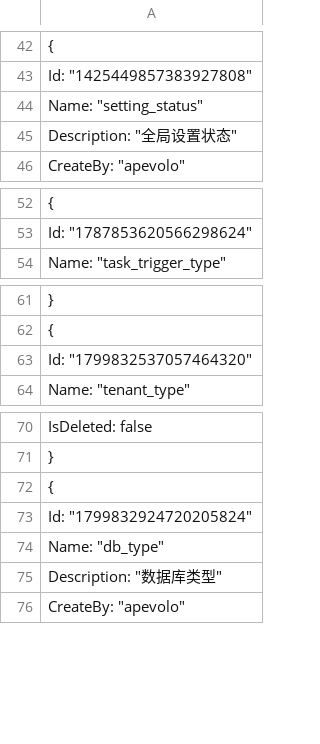
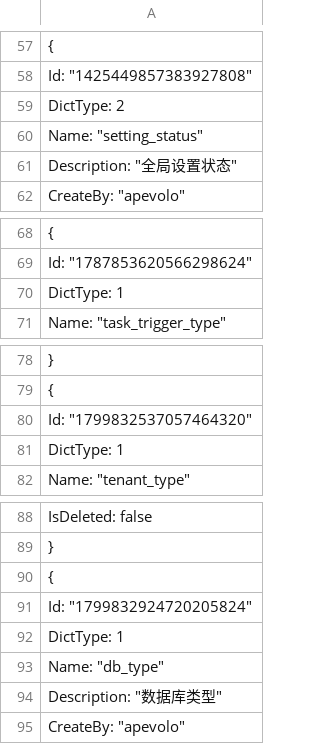
Before and after one commit to xianhc/apevolo-api, a TSV file: Ape.Volo.Api/wwwroot/resources/db/sys_dict.tsv, drawn as a sheet; only a part is shown, gaps mark what is left out; the diff covers the shown part only; the diff names each change by its address in the sheet, - before the commit and + after, or states it on an @@ line.

```diff
--- a/Ape.Volo.Api/wwwroot/resources/db/sys_dict.tsv
+++ b/Ape.Volo.Api/wwwroot/resources/db/sys_dict.tsv
+row 59: DictType: 2
+row 70: DictType: 1
+row 81: DictType: 1
+row 92: DictType: 1
```
Also changed, not shown: 15 added rows elsewhere in this file, Ape.Volo.Api/wwwroot/resources/db/sys_apis.tsv, Ape.Volo.Api/wwwroot/resources/db/sys_dict_detail.tsv, 27 other files.
